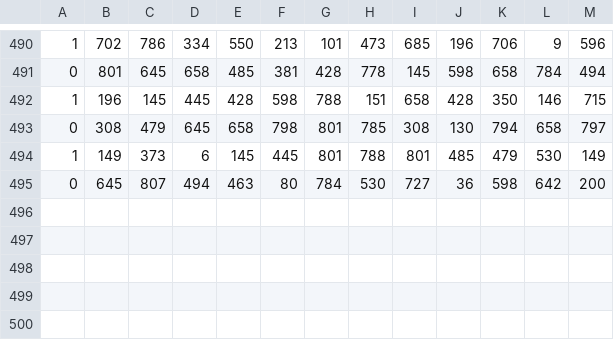
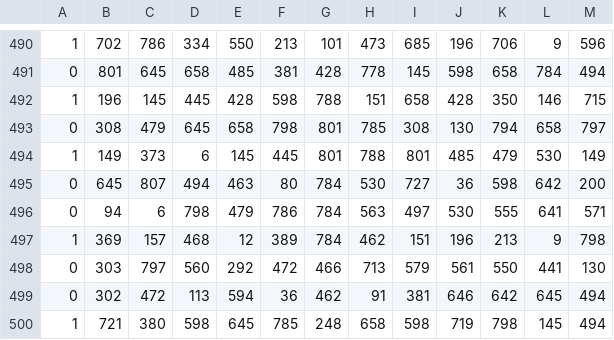
Before and after one commit to Tayyab-H/Pokemon-Showdown-AI, a CSV file: test.csv, drawn as a sheet; only a part is shown, gaps mark what is left out; the diff names each change by its address in the sheet, - before the commit and + after, or states it on an @@ line.

```diff
--- a/test.csv
+++ b/test.csv
+row 496: 0 | 94 | 6 | 798 | 479 | 786 | 784 | 563 | 497 | 530 | 555 | 641 | 571
+row 497: 1 | 369 | 157 | 468 | 12 | 389 | 784 | 462 | 151 | 196 | 213 | 9 | 798
+row 498: 0 | 303 | 797 | 560 | 292 | 472 | 466 | 713 | 579 | 561 | 550 | 441 | 130
+row 499: 0 | 302 | 472 | 113 | 594 | 36 | 462 | 91 | 381 | 646 | 642 | 645 | 494
+row 500: 1 | 721 | 380 | 598 | 645 | 785 | 248 | 658 | 598 | 719 | 798 | 145 | 494
```
Also changed, not shown: NTest.csv, dex.csv, 34 other files.
